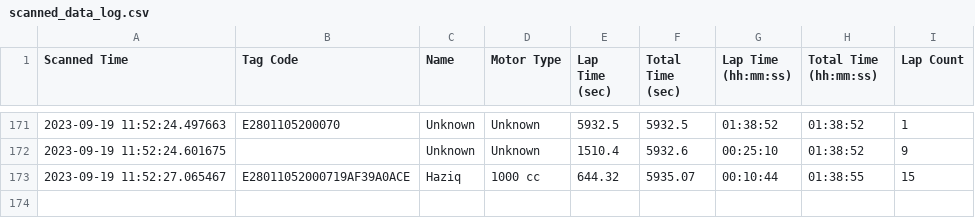
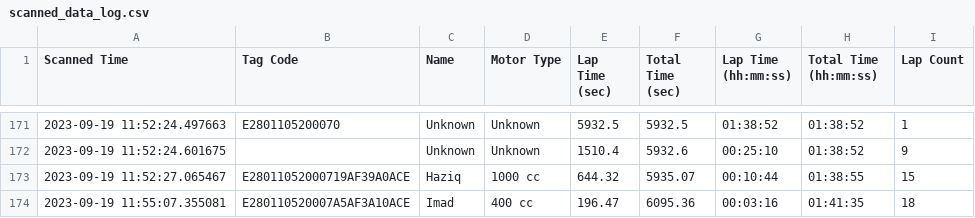
Before and after one commit to niknafidz/raceboard, a CSV file: scanned_data_log.csv, drawn as a sheet; only a part is shown, gaps mark what is left out.

Commit message:
Auto-update CSV

```diff
--- a/scanned_data_log.csv
+++ b/scanned_data_log.csv
@@ -173 +173,2 @@ Scanned Time,Tag Code,Name,Motor Type,Lap Time (sec),Total Time (sec),Lap Time (
 2023-09-19 11:52:27.065467,E28011052000719AF39A0ACE,Haziq,1000 cc,644.32,5935.07,00:10:44,01:38:55,15
+2023-09-19 11:55:07.355081,E280110520007A5AF3A10ACE,Imad,400 cc,196.47,6095.36,00:03:16,01:41:35,18
```
